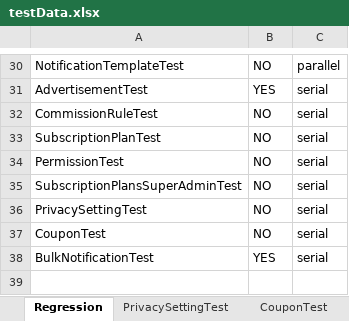
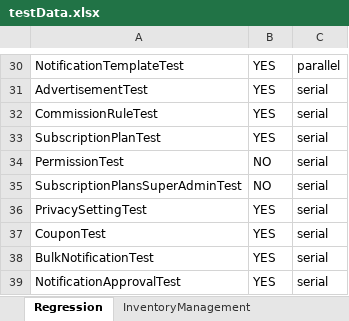
Before and after one commit to trigitaltech/nipige_qa_automation, an Excel workbook: src/resources/data/testData.xlsx, sheet Regression, drawn as a sheet; only a part is shown, gaps mark what is left out; values as stored, in another font and other column widths than the file's, no borders; the diff covers the shown part only; the diff names each change by its address in the sheet, - before the commit and + after, or states it on an @@ line.

Commit message:
Notification approval and fixed some issues

```diff
--- a/src/resources/data/testData.xlsx (sheet Regression)
+++ b/src/resources/data/testData.xlsx (sheet Regression)
-B30: NO
+B30: YES
-B32:B33: NO
+B32:B33: YES
-B36:B37: NO
+B36:B37: YES
+row 39: NotificationApprovalTest | YES | serial
```
Also changed, not shown: 24 edited cells elsewhere in this sheet, sheet LoginTest, other sheet tabs, 9 other files.
